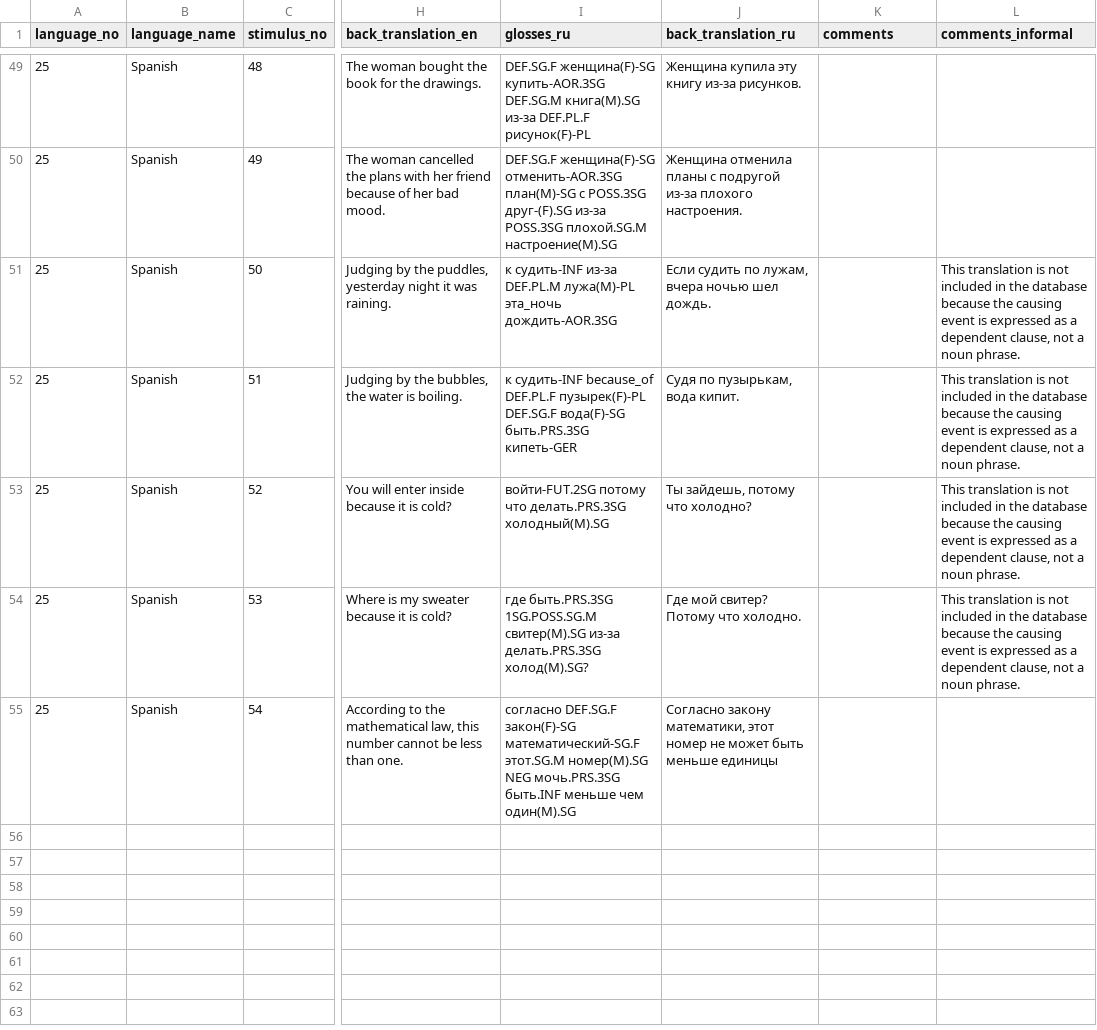
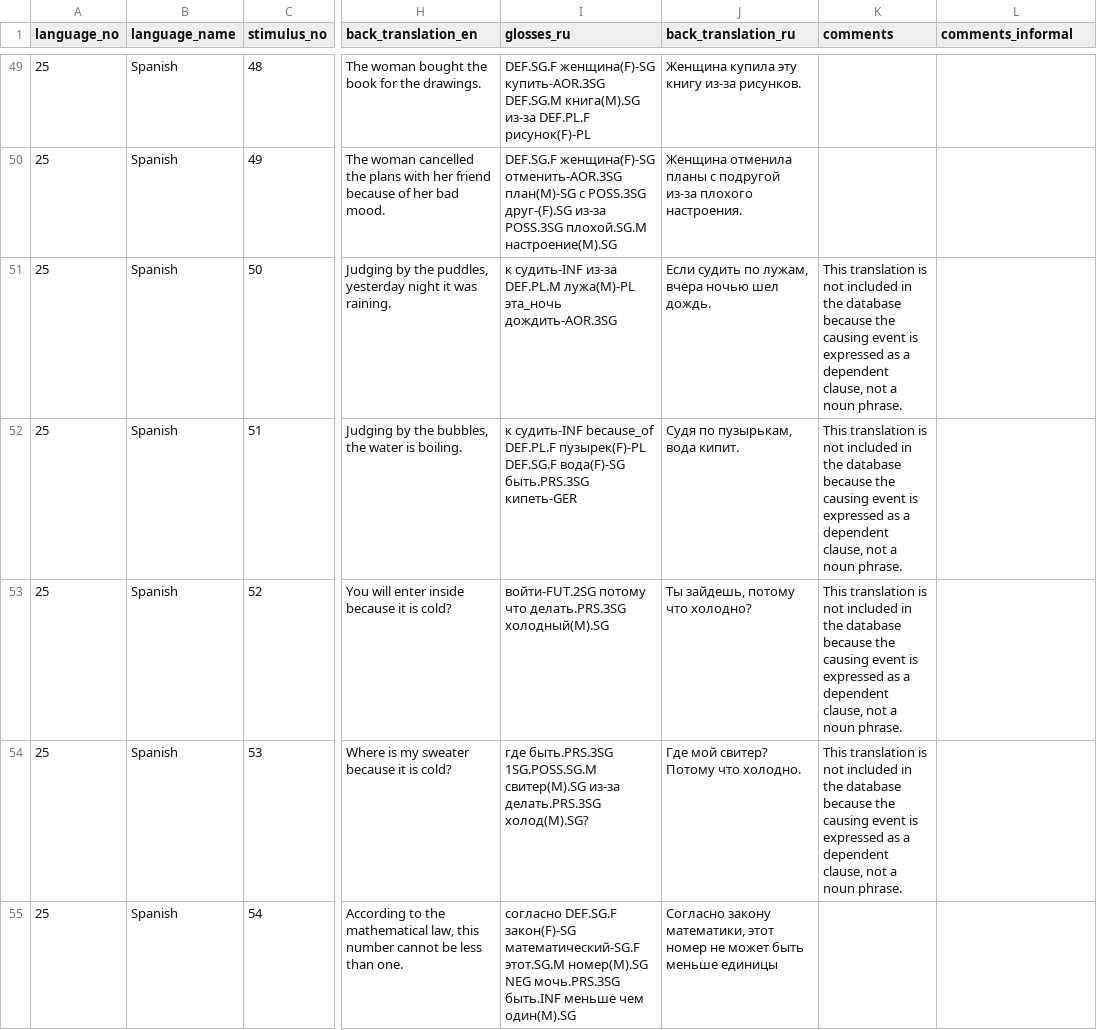
Before and after one commit to macleginn/nocacoda, a CSV file: data/Spanish_data.csv, drawn as a sheet; only a part is shown, gaps mark what is left out; the diff names each change by its address in the sheet, - before the commit and + after, or states it on an @@ line.

```diff
--- a/data/Spanish_data.csv
+++ b/data/Spanish_data.csv
-K51:K54 (comments): (empty)
+K51:K54 (comments): This translation is not included in the database because the causing event is expressed as a dependent clause, not a noun phrase.
-L51:L54 (comments_informal): This translation is not included in the database because the causing event is expressed as a dependent clause, not a noun phrase.
+L51:L54 (comments_informal): (empty)
```
Also changed, not shown: 1 other file.
